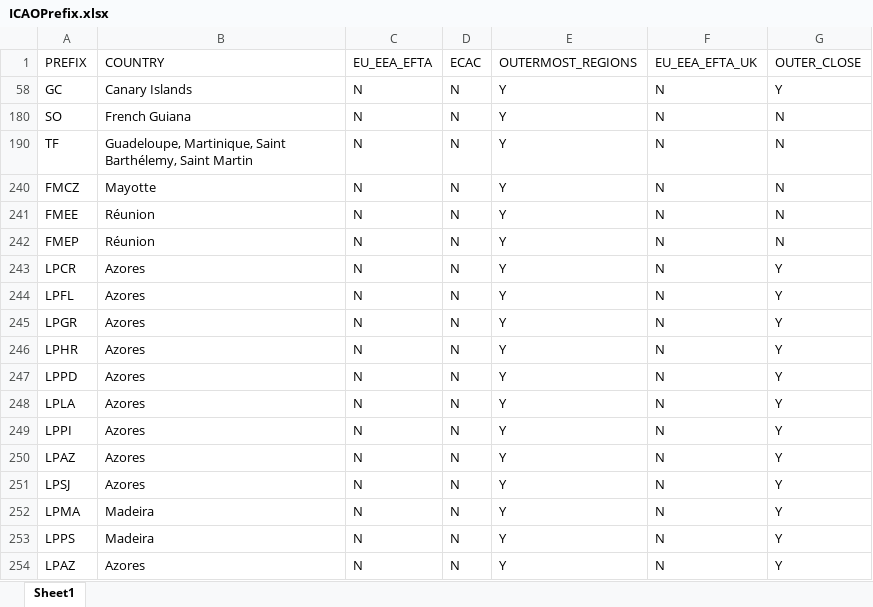
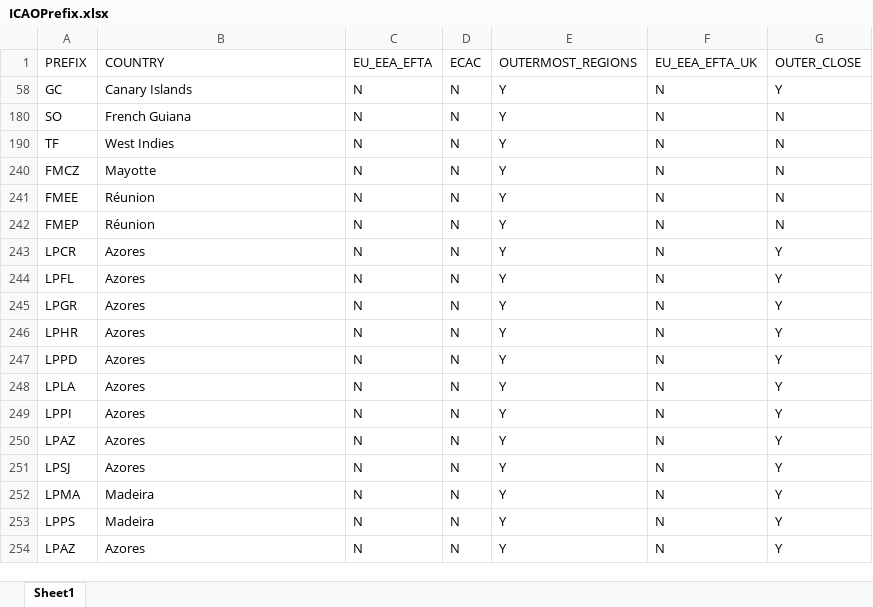
Before and after one commit to nayan888/FuelCost, an Excel workbook: data/ICAOPrefix.xlsx, sheet Sheet1, drawn as a sheet; values as stored, in another font and other column widths than the file's, no borders; the diff names each change by its address in the sheet, - before the commit and + after, or states it on an @@ line.

```diff
--- a/data/ICAOPrefix.xlsx (sheet Sheet1)
+++ b/data/ICAOPrefix.xlsx (sheet Sheet1)
-B190: Guadeloupe, Martinique, Saint Barthélemy, Saint Martin
+B190: West Indies
```
Also changed, not shown: 3 other files.
